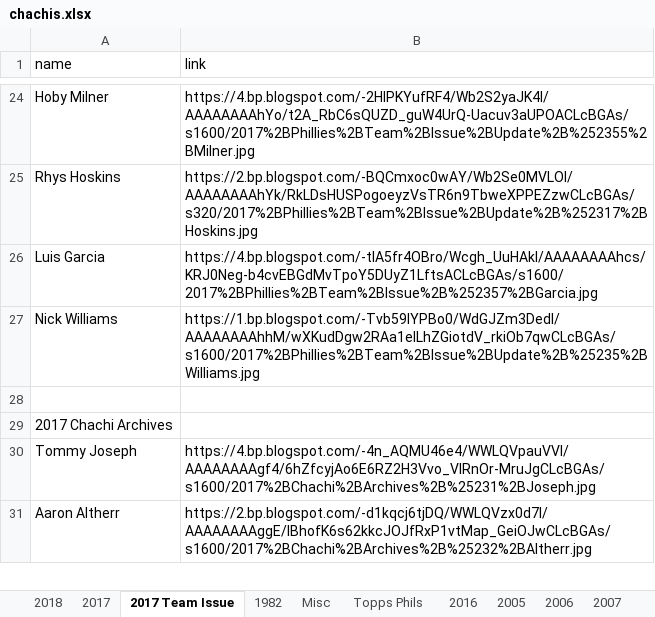
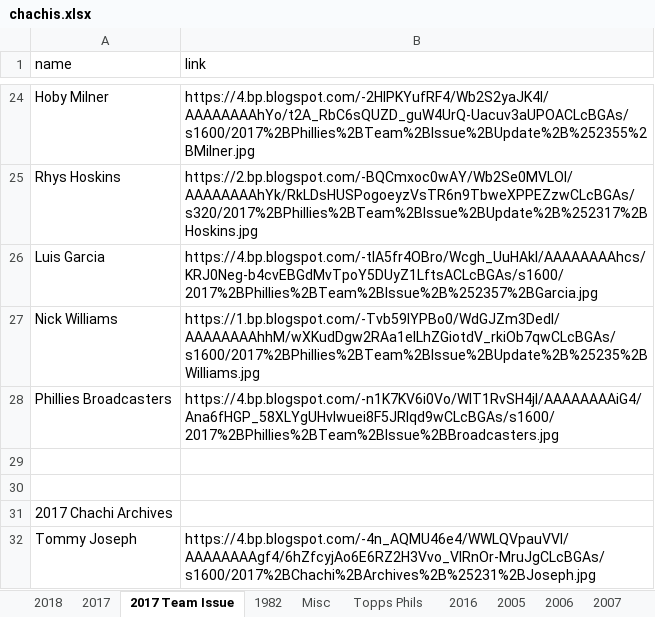
Before and after one commit to Wolfbane50/myApp, an Excel workbook: chachis.xlsx, sheet 2017 Team Issue, drawn as a sheet; only a part is shown, gaps mark what is left out; the shorter side is filled out with more unchanged rows; values as stored, in another font and other column widths than the file's, no borders; the diff names each change by its address in the sheet, - before the commit and + after, or states it on an @@ line.

```diff
--- a/chachis.xlsx (sheet 2017 Team Issue)
+++ b/chachis.xlsx (sheet 2017 Team Issue)
+row 28: Phillies Broadcasters | https://4.bp.blogspot.com/-n1K7KV6i0Vo/WlT1RvSH4jI/AAAAAAAAiG4/Ana6fHGP_58XLYgUHvlwuei8F5JRIqd9wCLcBGAs/s1600/2017%2BPhillies%2BTeam%2BIssue%2BBroadcasters.jpg
+row 29: (empty)
```
Also changed, not shown: sheet Topps Phils, sheet 2017, sheet Misc, 10 other files.
